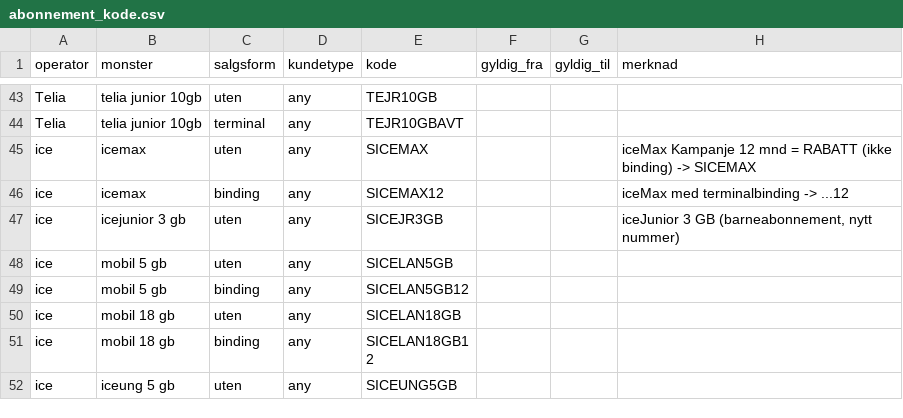
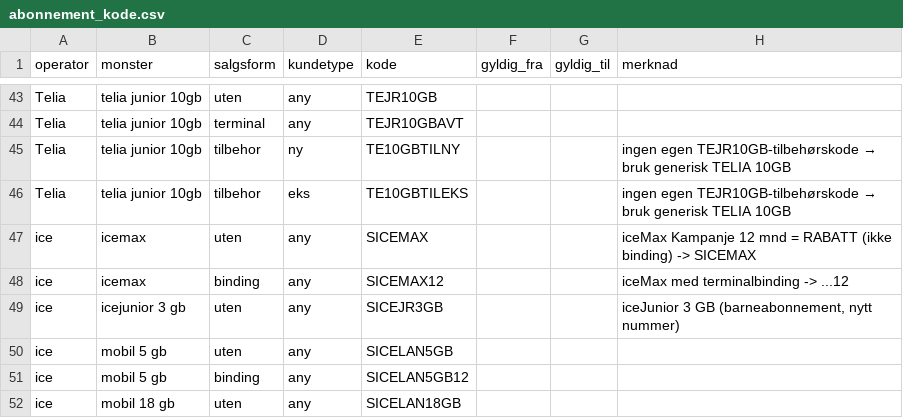
Before and after one commit to magnusafjeld-cpu/Provisjonskontroll, a CSV file: regler/abonnement_kode.csv, drawn as a sheet; only a part is shown, gaps mark what is left out; the shorter side is filled out with more unchanged rows; the diff names each change by its address in the sheet, - before the commit and + after, or states it on an @@ line.

```diff
--- a/regler/abonnement_kode.csv
+++ b/regler/abonnement_kode.csv
+row 45: Telia | telia junior 10gb | tilbehor | ny | TE10GBTILNY |  |  | ingen egen TEJR10GB-tilbehørskode → bruk generisk TELIA 10GB
+row 46: Telia | telia junior 10gb | tilbehor | eks | TE10GBTILEKS |  |  | ingen egen TEJR10GB-tilbehørskode → bruk generisk TELIA 10GB
```
